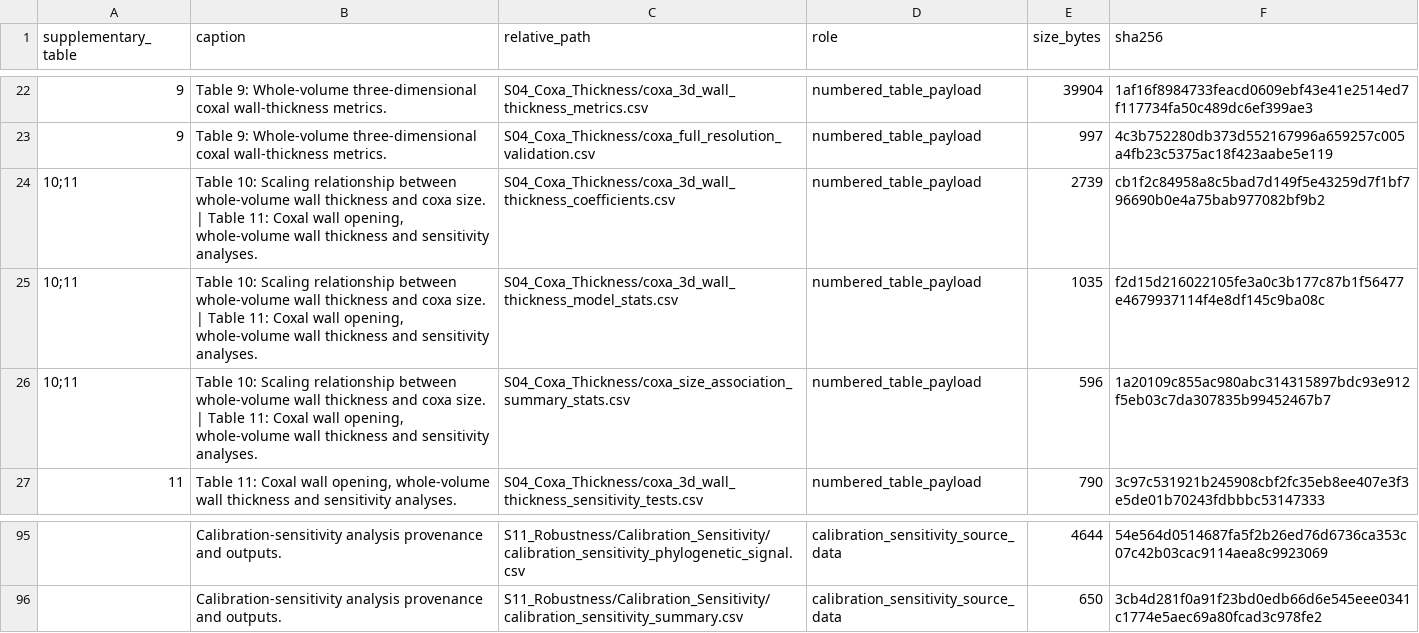
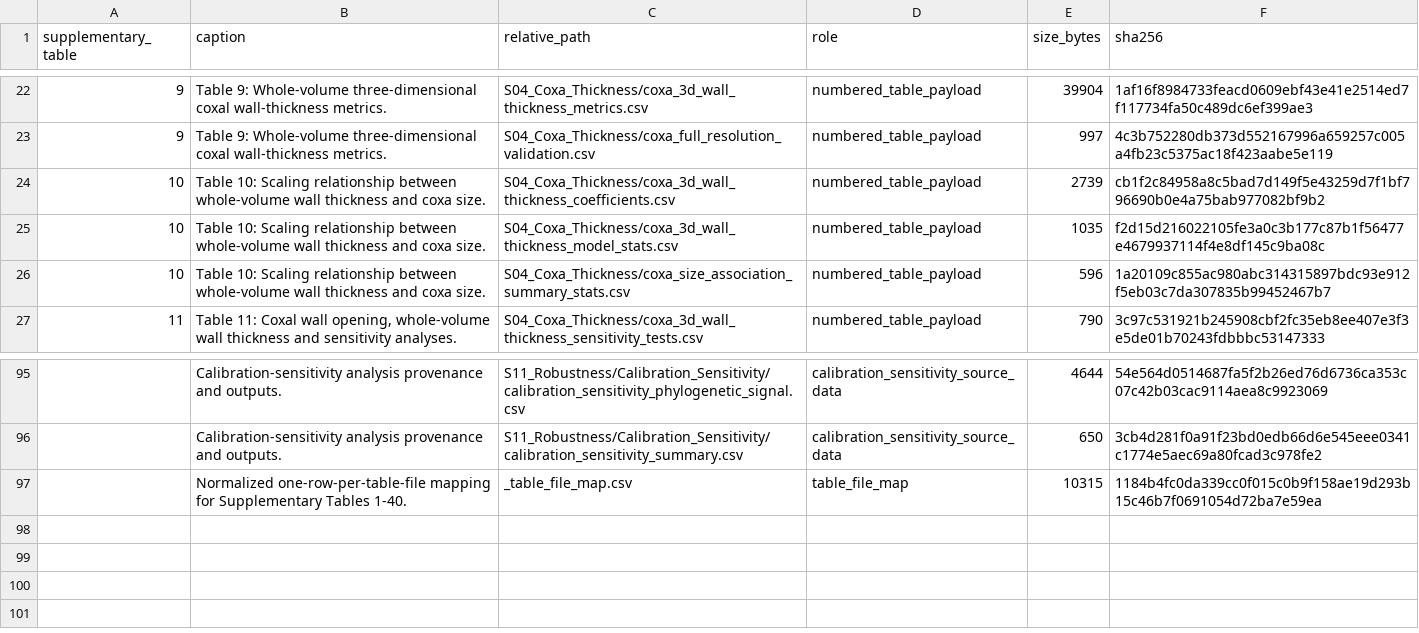
Before and after one commit to heinjenny95/weevil-coxa-trochanter-joint-evolution, a CSV file: data/supplementary_source_data/_manifest.csv, drawn as a sheet; only a part is shown, gaps mark what is left out.

Commit message:
Publish complete supplementary reader package

```diff
--- a/data/supplementary_source_data/_manifest.csv
+++ b/data/supplementary_source_data/_manifest.csv
@@ -23,5 +23,5 @@ supplementary_table,caption,relative_path,role,size_bytes,sha256
 9,Table 9: Whole-volume three-dimensional coxal wall-thickness metrics.,S04_Coxa_Thickness/coxa_full_resolution_validation.csv,numbered_table_payload,997,4c3b752280db373d552167996a659257c005a4fb23c5375ac18f423aabe5e119
-10;11,"Table 10: Scaling relationship between whole-volume wall thickness and coxa size. | Table 11: Coxal wall opening, whole-volume wall thickness and sensitivity analyses.",S04_Coxa_Thickness/coxa_3d_wall_thickness_coefficients.csv,numbered_table_payload,2739,cb1f2c84958a8c5bad7d149f5e43259d7f1bf796690b0e4a75bab977082bf9b2
-10;11,"Table 10: Scaling relationship between whole-volume wall thickness and coxa size. | Table 11: Coxal wall opening, whole-volume wall thickness and sensitivity analyses.",S04_Coxa_Thickness/coxa_3d_wall_thickness_model_stats.csv,numbered_table_payload,1035,f2d15d216022105fe3a0c3b177c87b1f56477e4679937114f4e8df145c9ba08c
-10;11,"Table 10: Scaling relationship between whole-volume wall thickness and coxa size. | Table 11: Coxal wall opening, whole-volume wall thickness and sensitivity analyses.",S04_Coxa_Thickness/coxa_size_association_summary_stats.csv,numbered_table_payload,596,1a20109c855ac980abc314315897bdc93e912f5eb03c7da307835b99452467b7
+10,Table 10: Scaling relationship between whole-volume wall thickness and coxa size.,S04_Coxa_Thickness/coxa_3d_wall_thickness_coefficients.csv,numbered_table_payload,2739,cb1f2c84958a8c5bad7d149f5e43259d7f1bf796690b0e4a75bab977082bf9b2
+10,Table 10: Scaling relationship between whole-volume wall thickness and coxa size.,S04_Coxa_Thickness/coxa_3d_wall_thickness_model_stats.csv,numbered_table_payload,1035,f2d15d216022105fe3a0c3b177c87b1f56477e4679937114f4e8df145c9ba08c
+10,Table 10: Scaling relationship between whole-volume wall thickness and coxa size.,S04_Coxa_Thickness/coxa_size_association_summary_stats.csv,numbered_table_payload,596,1a20109c855ac980abc314315897bdc93e912f5eb03c7da307835b99452467b7
 11,"Table 11: Coxal wall opening, whole-volume wall thickness and sensitivity analyses.",S04_Coxa_Thickness/coxa_3d_wall_thickness_sensitivity_tests.csv,numbered_table_payload,790,3c97c531921b245908cbf2fc35eb8ee407e3f3e5de01b70243fdbbbc53147333
@@ -96 +96,2 @@ supplementary_table,caption,relative_path,role,size_bytes,sha256
 ,Calibration-sensitivity analysis provenance and outputs.,S11_Robustness/Calibration_Sensitivity/calibration_sensitivity_summary.csv,calibration_sensitivity_source_data,650,3cb4d281f0a91f23bd0edb66d6e545eee0341c1774e5aec69a80fcad3c978fe2
+,Normalized one-row-per-table-file mapping for Supplementary Tables 1-40.,_table_file_map.csv,table_file_map,10315,1184b4fc0da339cc0f015c0b9f158ae19d293b15c46b7f0691054d72ba7e59ea
```
Also changed, not shown: scripts/code_manifest.csv, 8 other files.
